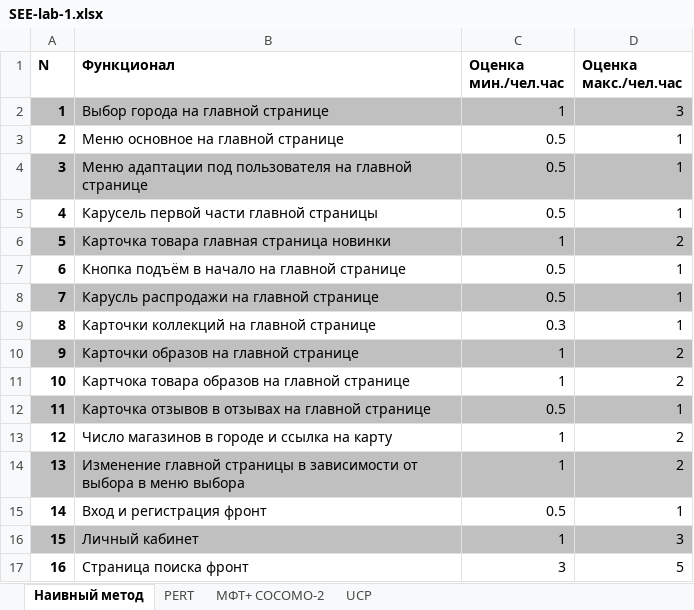
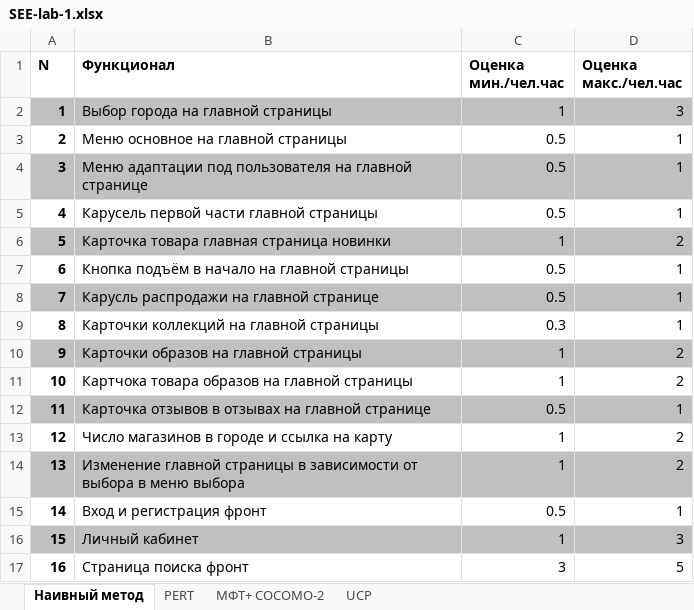
Before and after one commit to ArtiomNosov/software-engineering-economics-ITMO, an Excel workbook: lab-1/SEE-lab-1.xlsx, sheet Наивный метод, drawn as a sheet; only a part is shown; values as stored, in another font and other column widths than the file's, no borders; table styles not drawn; the diff names each change by its address in the sheet, - before the commit and + after, or states it on an @@ line.

```diff
--- a/lab-1/SEE-lab-1.xlsx (sheet Наивный метод)
+++ b/lab-1/SEE-lab-1.xlsx (sheet Наивный метод)
-B2 (Функционал): Выбор города на главной странице
+B2 (Функционал): Выбор города на главной страницы
-B3 (Функционал): Меню основное на главной странице
+B3 (Функционал): Меню основное на главной страницы
-B7 (Функционал): Кнопка подъём в начало на главной странице
+B7 (Функционал): Кнопка подъём в начало на главной страницы
-B9 (Функционал): Карточки коллекций на главной странице
+B9 (Функционал): Карточки коллекций на главной страницы
-B10 (Функционал): Карточки образов на главной странице
+B10 (Функционал): Карточки образов на главной страницы
-B11 (Функционал): Картчока товара образов на главной странице
+B11 (Функционал): Картчока товара образов на главной страницы
```
Also changed, not shown: 7 other files.
